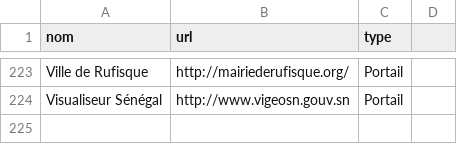
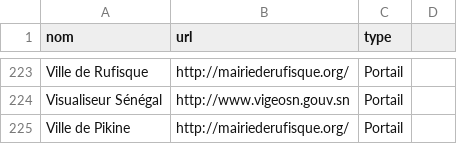
Before and after one commit to senegalouvert/annuaire-sites-publics-senegal, a CSV file: data/annuaire.csv, drawn as a sheet; only a part is shown, gaps mark what is left out; the diff names each change by its address in the sheet, - before the commit and + after, or states it on an @@ line.

Commit message:
Update annuaire.csv

```diff
--- a/data/annuaire.csv
+++ b/data/annuaire.csv
+row 225: Ville de Pikine | http://mairiederufisque.org/ | Portail
```
